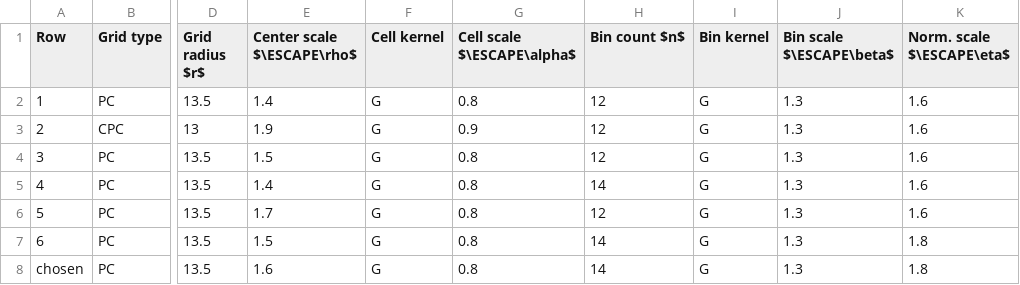
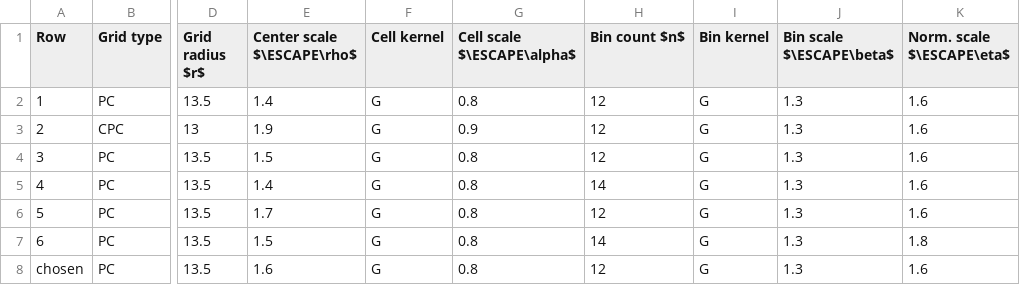
Before and after one commit to ShaggO/masterThesis, a CSV file: src/results/DTUparamsGo.csv, drawn as a sheet; only a part is shown, gaps mark what is left out; the diff names each change by its address in the sheet, - before the commit and + after, or states it on an @@ line.

```diff
--- a/src/results/DTUparamsGo.csv
+++ b/src/results/DTUparamsGo.csv
-H8 (Bin count $n$): 14
+H8 (Bin count $n$): 12
-K8 (Norm. scale $\ESCAPE\eta$): 1.8
+K8 (Norm. scale $\ESCAPE\eta$): 1.6
```
Also changed, not shown: src/results/DTUparamsSi.csv, 1 other file.
